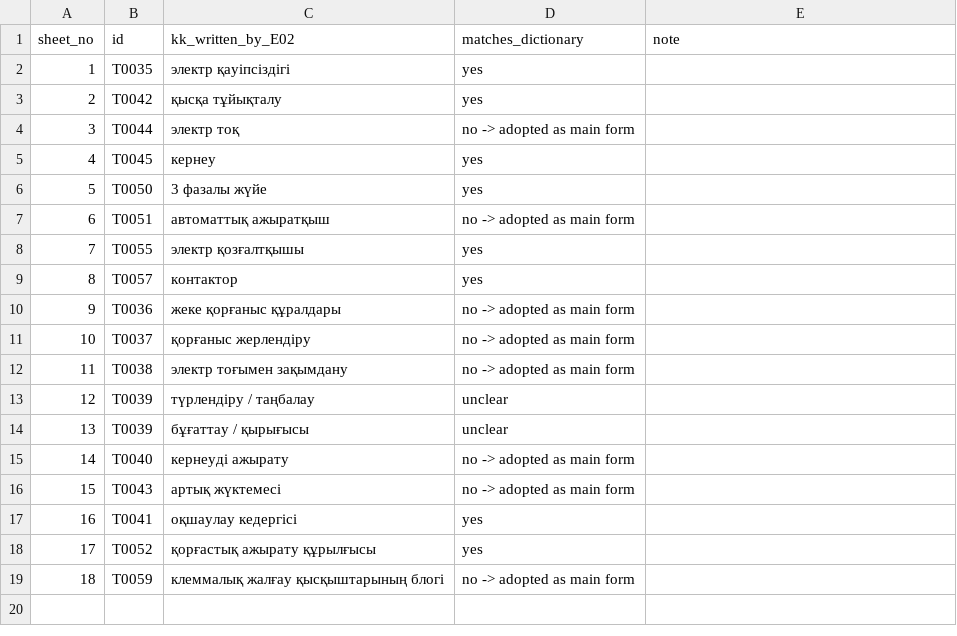
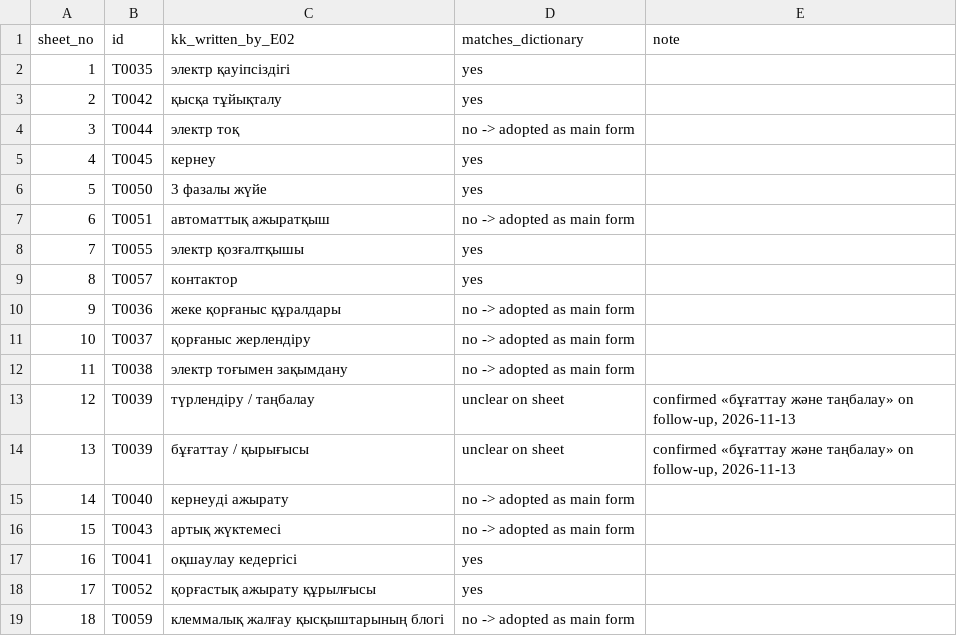
Before and after one commit to MoldashDariya/kazprofterm, a CSV file: data/expert_review_E02_electrical.csv, drawn as a sheet.

Commit message:
T0039: confirmed by electrical teacher (E02)

```diff
--- a/data/expert_review_E02_electrical.csv
+++ b/data/expert_review_E02_electrical.csv
@@ -12,4 +12,4 @@ sheet_no,id,kk_written_by_E02,matches_dictionary,note
 11,T0038,электр тоғымен зақымдану,no -> adopted as main form,
-12,T0039,түрлендіру / таңбалау,unclear,
-13,T0039,бұғаттау / қырығысы,unclear,
+12,T0039,түрлендіру / таңбалау,unclear on sheet,"confirmed «бұғаттау және таңбалау» on follow-up, 2026-11-13"
+13,T0039,бұғаттау / қырығысы,unclear on sheet,"confirmed «бұғаттау және таңбалау» on follow-up, 2026-11-13"
 14,T0040,кернеуді ажырату,no -> adopted as main form,
```
Also changed, not shown: data/evidence.csv, data/open_issues.csv, 3 other files.
